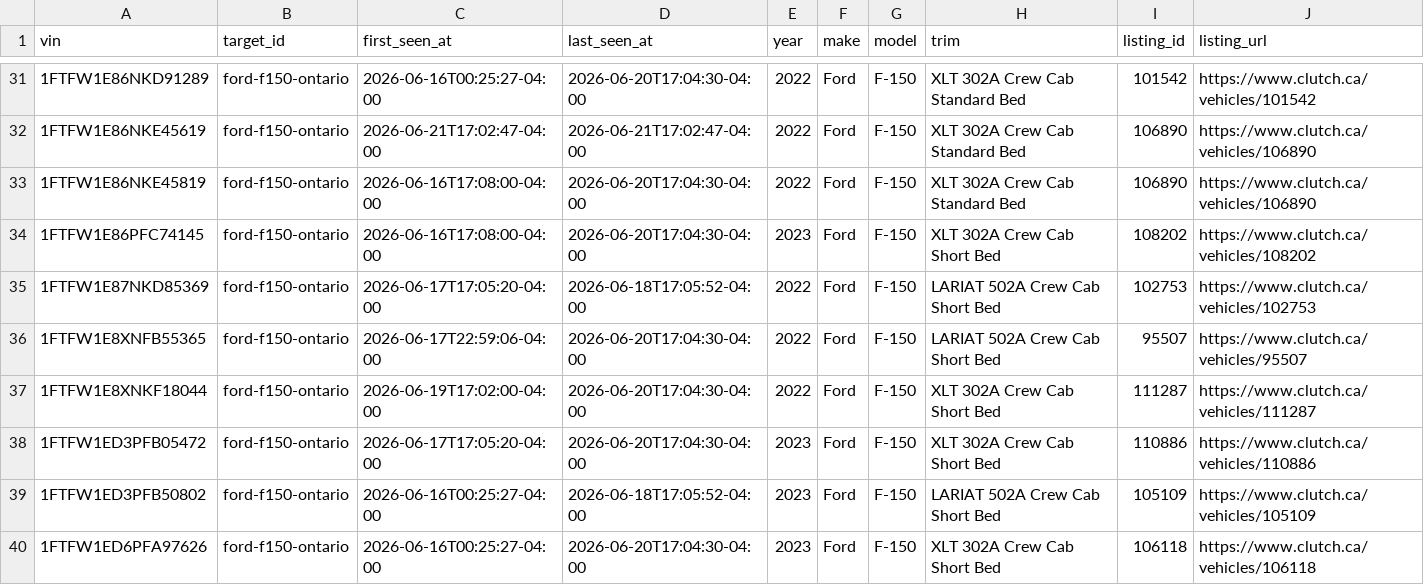
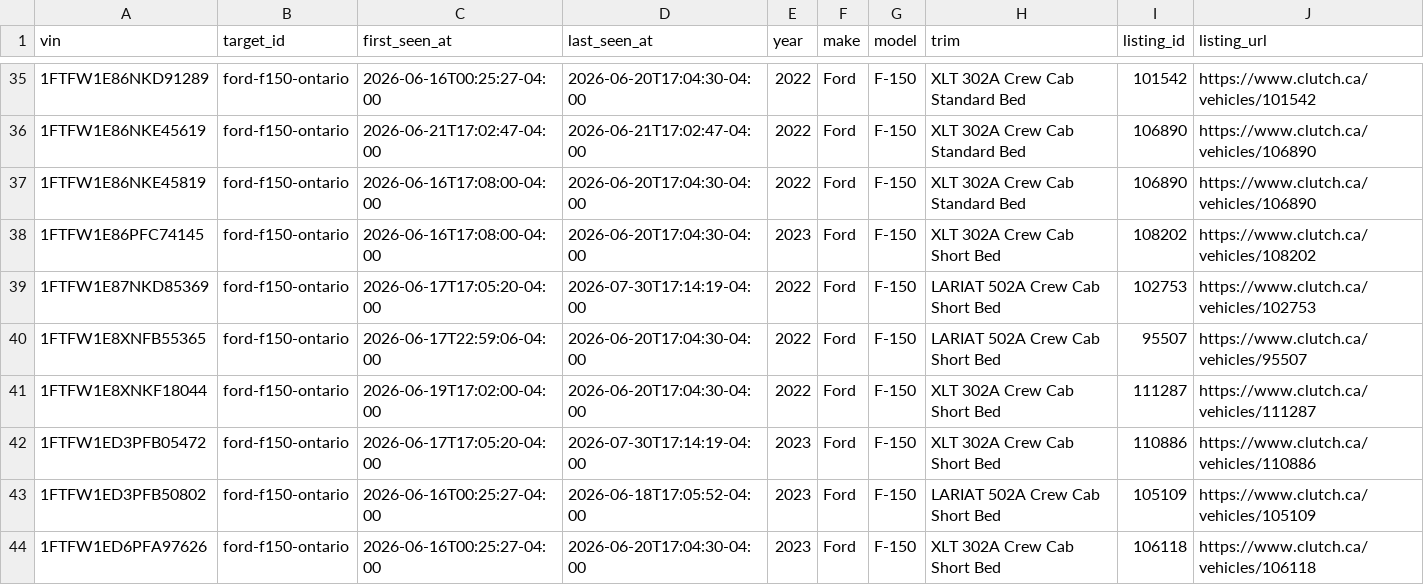
Before and after one commit to MG-Guan/clutch_tracker, a CSV file: data/targets/ford-f150-ontario/vehicles.csv, drawn as a sheet; only a part is shown, gaps mark what is left out; the diff covers the shown part only.

```diff
--- a/data/targets/ford-f150-ontario/vehicles.csv
+++ b/data/targets/ford-f150-ontario/vehicles.csv
@@ -34,6 +38,6 @@ vin,target_id,first_seen_at,last_seen_at,year,make,model,trim,listing_id,listing
 1FTFW1E86PFC74145,ford-f150-ontario,2026-06-16T17:08:00-04:00,2026-06-20T17:04:30-04:00,2023,Ford,F-150,XLT 302A Crew Cab Short Bed,108202,https://www.clutch.ca/vehicles/108202
-1FTFW1E87NKD85369,ford-f150-ontario,2026-06-17T17:05:20-04:00,2026-06-18T17:05:52-04:00,2022,Ford,F-150,LARIAT 502A Crew Cab Short Bed,102753,https://www.clutch.ca/vehicles/102753
+1FTFW1E87NKD85369,ford-f150-ontario,2026-06-17T17:05:20-04:00,2026-07-30T17:14:19-04:00,2022,Ford,F-150,LARIAT 502A Crew Cab Short Bed,102753,https://www.clutch.ca/vehicles/102753
 1FTFW1E8XNFB55365,ford-f150-ontario,2026-06-17T22:59:06-04:00,2026-06-20T17:04:30-04:00,2022,Ford,F-150,LARIAT 502A Crew Cab Short Bed,95507,https://www.clutch.ca/vehicles/95507
 1FTFW1E8XNKF18044,ford-f150-ontario,2026-06-19T17:02:00-04:00,2026-06-20T17:04:30-04:00,2022,Ford,F-150,XLT 302A Crew Cab Short Bed,111287,https://www.clutch.ca/vehicles/111287
-1FTFW1ED3PFB05472,ford-f150-ontario,2026-06-17T17:05:20-04:00,2026-06-20T17:04:30-04:00,2023,Ford,F-150,XLT 302A Crew Cab Short Bed,110886,https://www.clutch.ca/vehicles/110886
+1FTFW1ED3PFB05472,ford-f150-ontario,2026-06-17T17:05:20-04:00,2026-07-30T17:14:19-04:00,2023,Ford,F-150,XLT 302A Crew Cab Short Bed,110886,https://www.clutch.ca/vehicles/110886
 1FTFW1ED3PFB50802,ford-f150-ontario,2026-06-16T00:25:27-04:00,2026-06-18T17:05:52-04:00,2023,Ford,F-150,LARIAT 502A Crew Cab Short Bed,105109,https://www.clutch.ca/vehicles/105109
```
Also changed, not shown: 4 added rows and 4 edited cells elsewhere in this file, data/targets/ford-f150-ontario/observations.csv, 6 other files.
